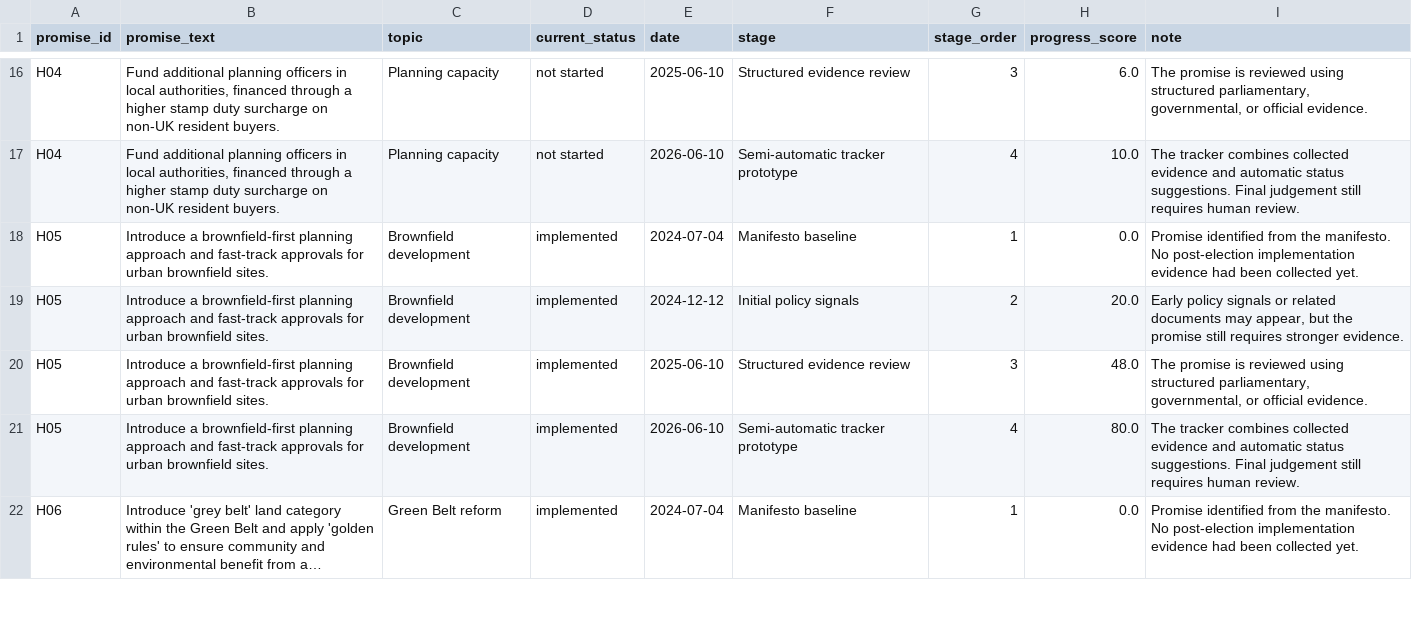
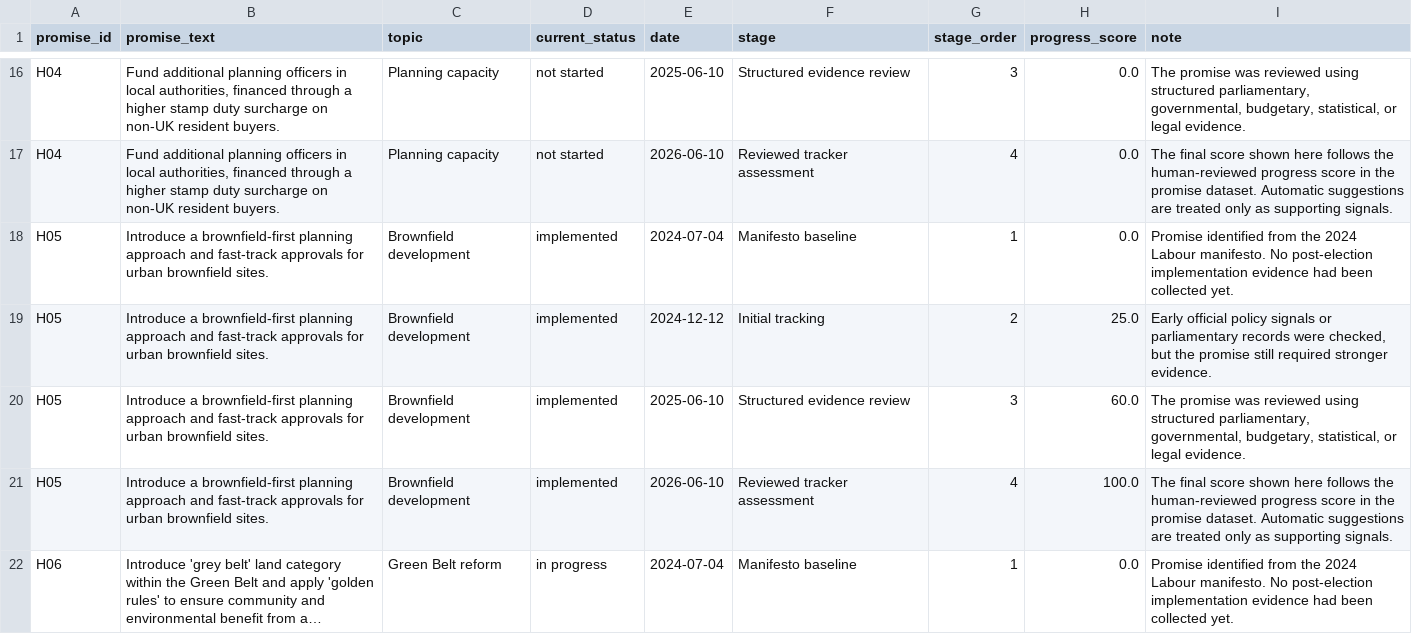
Before and after one commit to darkoutsideale-dev/uk-labour-promise-tracker, a CSV file: promise-tracker-website/data/promise_progress_timeline.csv, drawn as a sheet; only a part is shown, gaps mark what is left out; long unchanged cells end in …; the diff covers the shown part only; the diff names each change by its address in the sheet, - before the commit and + after, or states it on an @@ line.

Commit message:
Update promise tracker notebook and website

```diff
--- a/promise-tracker-website/data/promise_progress_timeline.csv
+++ b/promise-tracker-website/data/promise_progress_timeline.csv
-H16 (progress_score): 6.0
+H16 (progress_score): 0.0
-I16 (note): The promise is reviewed using structured parliamentary, governmental, or official evidence.
+I16 (note): The promise was reviewed using structured parliamentary, governmental, budgetary, statistical, or legal evidence.
-F17 (stage): Semi-automatic tracker prototype
+F17 (stage): Reviewed tracker assessment
-H17 (progress_score): 10.0
+H17 (progress_score): 0.0
-I17 (note): The tracker combines collected evidence and automatic status suggestions. Final judgement still requires human review.
+I17 (note): The final score shown here follows the human-reviewed progress score in the promise dataset. Automatic suggestions are treated only as supporting signals.
-I18 (note): …from the manifesto. No…
+I18 (note): …from the 2024 Labour manifesto. No…
-F19 (stage): Initial policy signals
+F19 (stage): Initial tracking
-H19 (progress_score): 20.0
+H19 (progress_score): 25.0
-I19 (note): Early policy signals or related documents may appear, but the promise still requires stronger evidence.
+I19 (note): Early official policy signals or parliamentary records were checked, but the promise still required stronger evidence.
-H20 (progress_score): 48.0
+H20 (progress_score): 60.0
-I20 (note): The promise is reviewed using structured parliamentary, governmental, or official evidence.
+I20 (note): The promise was reviewed using structured parliamentary, governmental, budgetary, statistical, or legal evidence.
-F21 (stage): Semi-automatic tracker prototype
+F21 (stage): Reviewed tracker assessment
-H21 (progress_score): 80.0
+H21 (progress_score): 100.0
-I21 (note): The tracker combines collected evidence and automatic status suggestions. Final judgement still requires human review.
+I21 (note): The final score shown here follows the human-reviewed progress score in the promise dataset. Automatic suggestions are treated only as supporting signals.
-D22 (current_status): implemented
+D22 (current_status): in progress
-I22 (note): …from the manifesto. No…
+I22 (note): …from the 2024 Labour manifesto. No…
```
Also changed, not shown: 158 edited cells elsewhere in this file, promise-tracker-website/data/promise_status_suggestions.csv, 7 other files.
